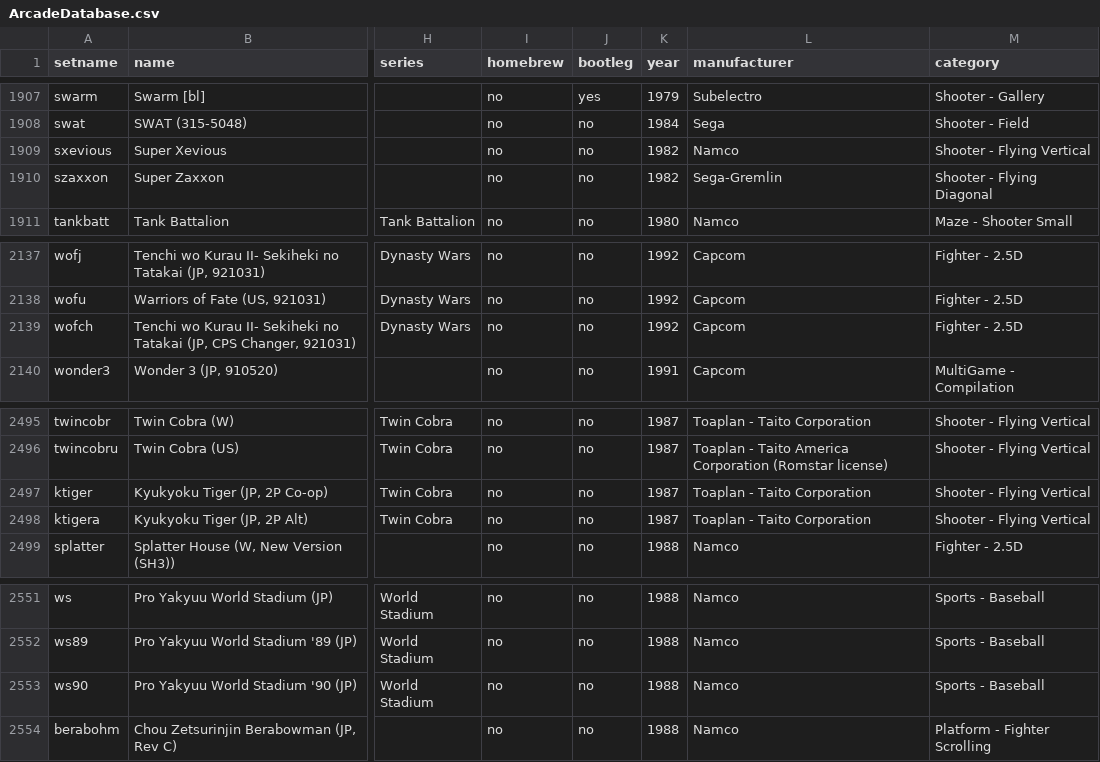
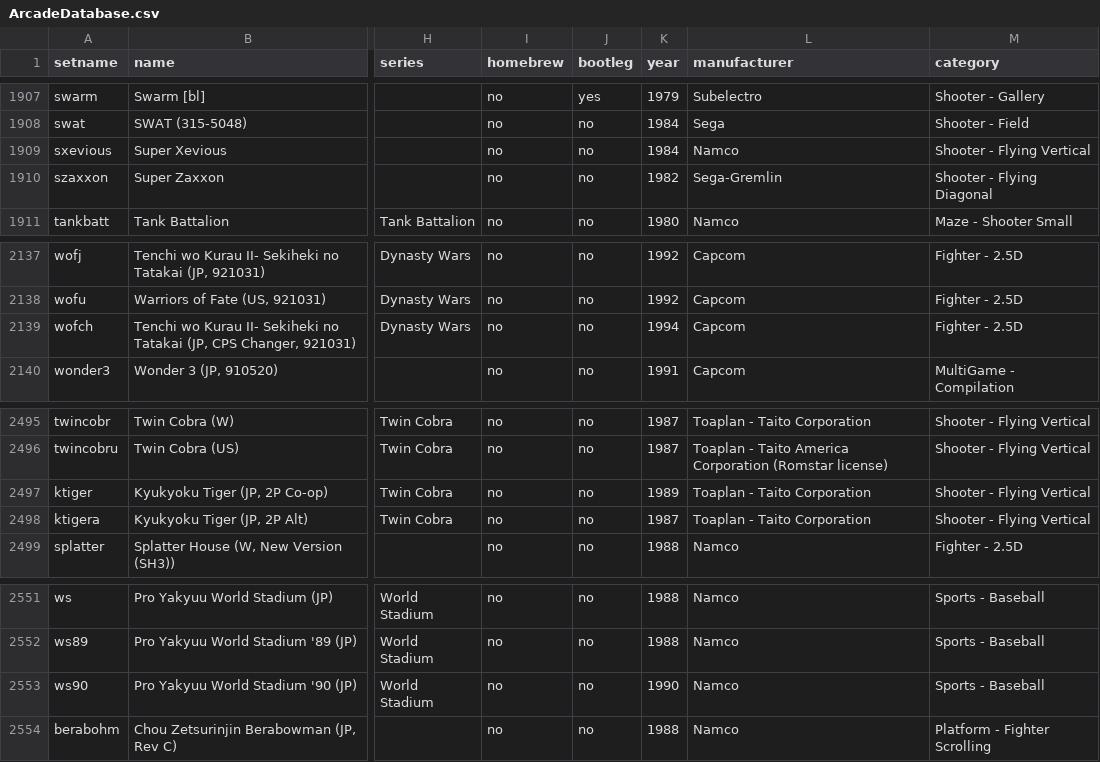
Before and after one commit to MiSTer-devel/ArcadeDatabase_MiSTer, a CSV file: ArcadeDatabase.csv, drawn as a sheet; only a part is shown, gaps mark what is left out; the diff covers the shown part only; the diff names each change by its address in the sheet, - before the commit and + after, or states it on an @@ line.

Commit message:
Fix year typos and Hanafram manufacturer typo (22 rows)

```diff
--- a/ArcadeDatabase.csv
+++ b/ArcadeDatabase.csv
-K1909 (year): 1982
+K1909 (year): 1984
-K2139 (year): 1992
+K2139 (year): 1994
-K2497 (year): 1987
+K2497 (year): 1989
-K2553 (year): 1988
+K2553 (year): 1990
```
Also changed, not shown: 18 edited cells elsewhere in this file.
